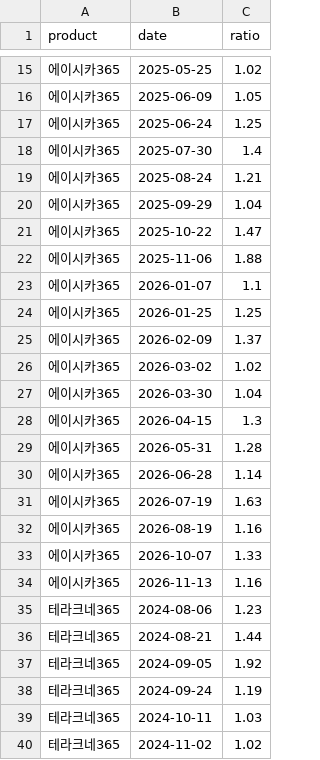
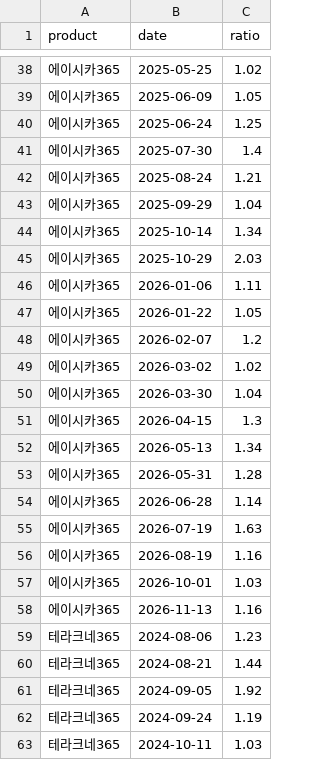
Before and after one commit to hyeonemo/BA-Team-Project, a CSV file: data/alert_log.csv, drawn as a sheet; only a part is shown, gaps mark what is left out; the shorter side is filled out with more unchanged rows; the diff covers the shown part only.

```diff
--- a/data/alert_log.csv
+++ b/data/alert_log.csv
@@ -20,7 +43,7 @@ product,date,ratio
 에이시카365,2025-09-29,1.04
-에이시카365,2025-10-22,1.47
-에이시카365,2025-11-06,1.88
-에이시카365,2026-01-07,1.1
-에이시카365,2026-01-25,1.25
-에이시카365,2026-02-09,1.37
+에이시카365,2025-10-14,1.34
+에이시카365,2025-10-29,2.03
+에이시카365,2026-01-06,1.11
+에이시카365,2026-01-22,1.05
+에이시카365,2026-02-07,1.2
 에이시카365,2026-03-02,1.02
@@ -28,2 +51,3 @@ product,date,ratio
 에이시카365,2026-04-15,1.3
+에이시카365,2026-05-13,1.34
 에이시카365,2026-05-31,1.28
@@ -32,3 +56,3 @@ product,date,ratio
 에이시카365,2026-08-19,1.16
-에이시카365,2026-10-07,1.33
+에이시카365,2026-10-01,1.03
 에이시카365,2026-11-13,1.16
```
Also changed, not shown: 34 added rows and 25 edited cells elsewhere in this file, 4 other files.
